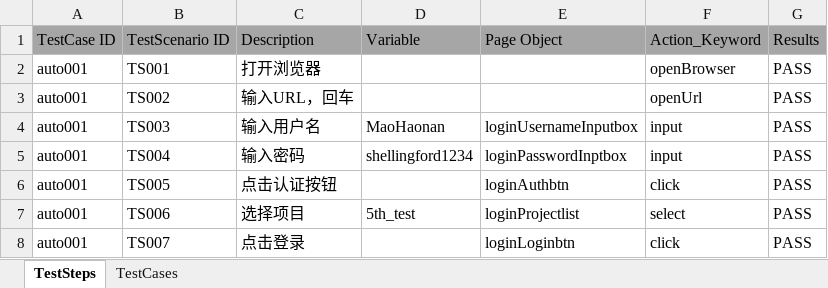
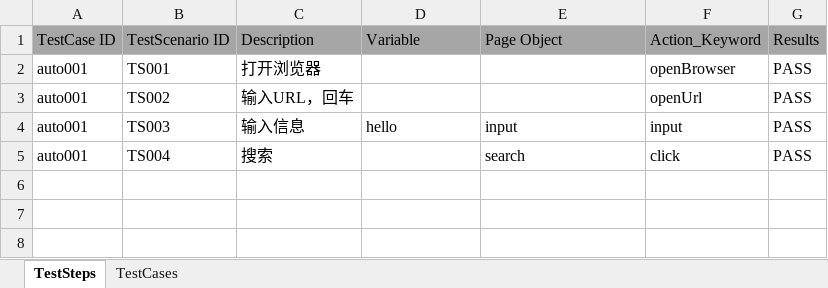
Before and after one commit to Guitenbay/JunitSelenium, an Excel workbook: src/main/java/com/junit/selenium/data/data.xlsx, sheet TestSteps, drawn as a sheet; values as stored, in another font and other column widths than the file's, no borders; the diff names each change by its address in the sheet, - before the commit and + after, or states it on an @@ line.

```diff
--- a/src/main/java/com/junit/selenium/data/data.xlsx (sheet TestSteps)
+++ b/src/main/java/com/junit/selenium/data/data.xlsx (sheet TestSteps)
-C4: 输入用户名
+C4: 输入信息
-D4: MaoHaonan
+D4: hello
-E4: loginUsernameInputbox
+E4: input
-C5: 输入密码
+C5: 搜索
-D5: shellingford1234
+D5: (empty)
-E5: loginPasswordInptbox
+E5: search
-F5: input
+F5: click
-row 6: auto001 | TS005 | 点击认证按钮 |  | loginAuthbtn | click | PASS
-row 7: auto001 | TS006 | 选择项目 | 5th_test | loginProjectlist | select | PASS
-row 8: auto001 | TS007 | 点击登录 |  | loginLoginbtn | click | PASS
```
Also changed, not shown: 8 other files.
